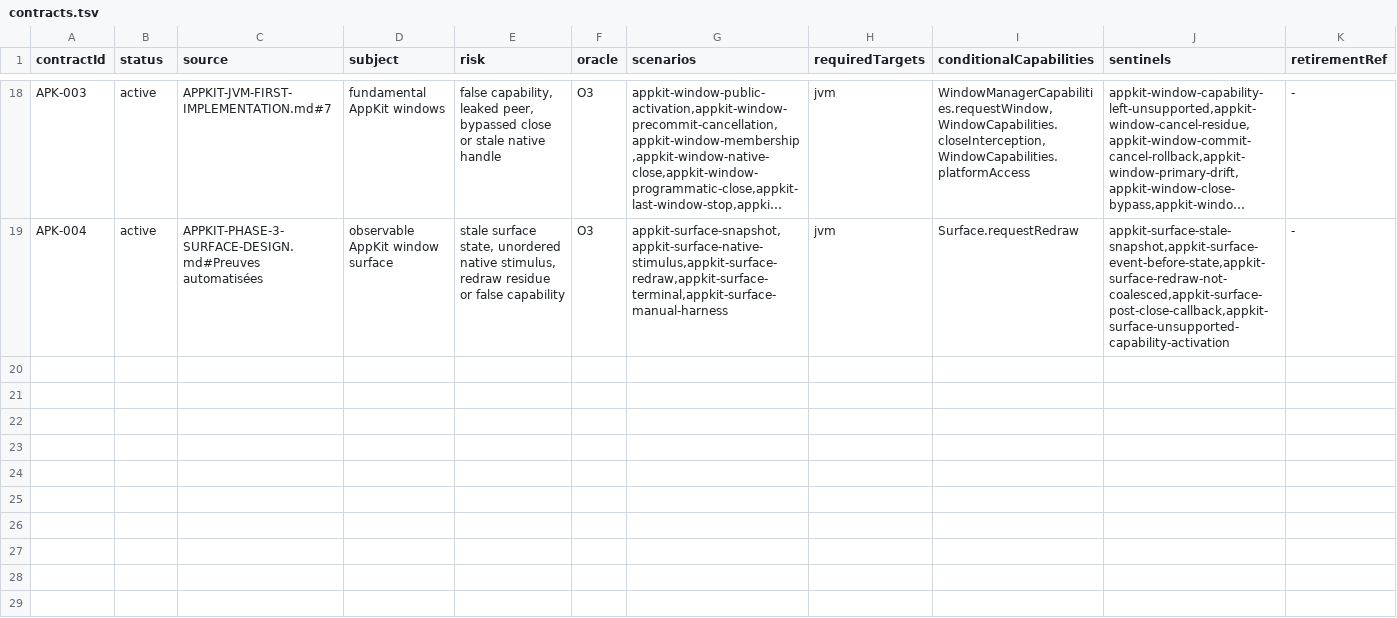
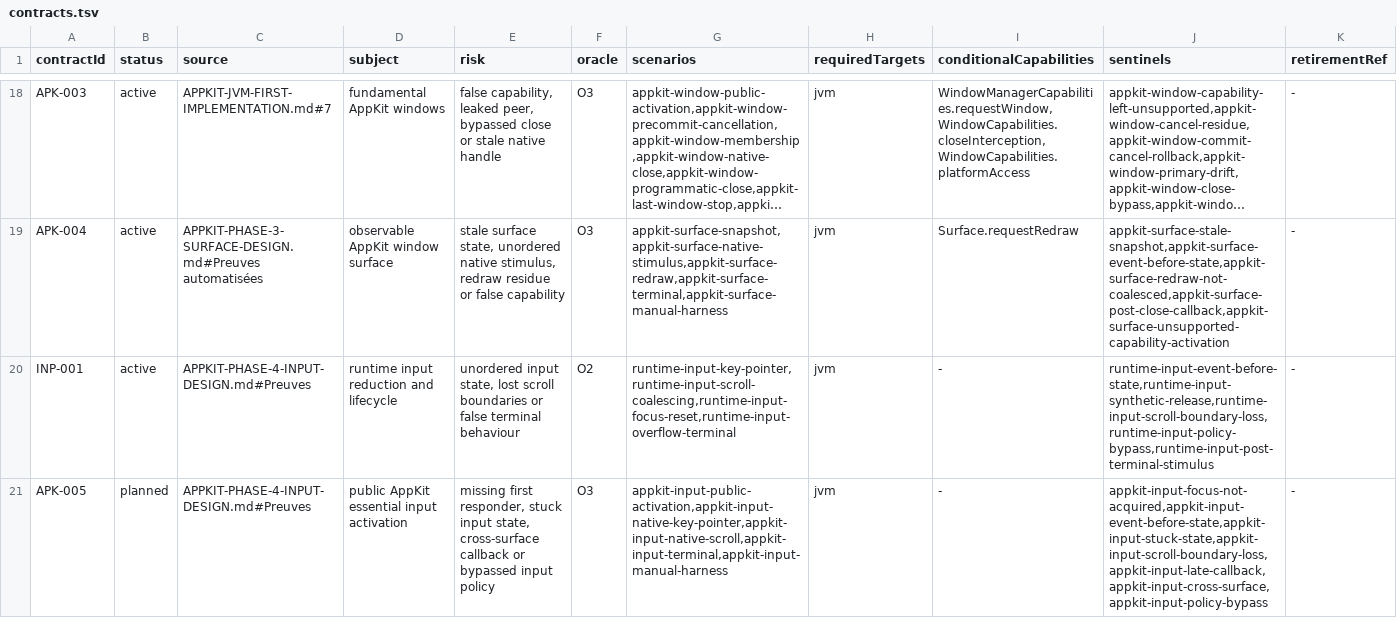
Before and after one commit to ygdrasil-io/poc-koreos, a TSV file: kadre/contracts/registry/contracts.tsv, drawn as a sheet; only a part is shown, gaps mark what is left out; long unchanged cells end in …; the diff names each change by its address in the sheet, - before the commit and + after, or states it on an @@ line.

Commit message:
feat(runtime): add essential surface input (#324)
* docs(appkit): define phase 4 input contracts

* feat(contracts): generalize JVM evidence adapters

* docs(appkit): specify scroll injection stack

* docs(appkit): cover forward CoreGraphics enums

* docs(appkit): cover generated struct alignment

* docs(appkit): route injected events through application

* docs(appkit): bound synthetic scroll evidence

* feat(runtime): reduce essential surface input

* test(contracts): activate runtime input evidence

```diff
--- a/kadre/contracts/registry/contracts.tsv
+++ b/kadre/contracts/registry/contracts.tsv
+row 20: INP-001 | active | APPKIT-PHASE-4-INPUT-DESIGN.md#Preuves | runtime input reduction and lifecycle | unordered input state, lost scroll boundaries or false terminal behaviour | O2 | runtime-input-key-pointer,runtime-input-scroll-coalescing,runtime-input-focus-reset,runtime-input-overflow-terminal | jvm | - | runtime-input-event-before-state,runtime-input-synthetic-release,runtime-input-scroll-boundary-loss,runtime-input-policy-bypass,runtime-input-post-terminal-stimulus | -
+row 21: APK-005 | planned | APPKIT-PHASE-4-INPUT-DESIGN.md#Preuves | public AppKit essential input activation | missing first responder, stuck input state, cross-surface callback or bypassed input policy | O3 | appkit-input-public-activation,appkit-input-native-key-pointer,appkit-input-native-scroll,appkit-input-terminal,appkit-input-manual-harness | jvm | - | appkit-input-focus-not-acquired,appkit-input-event-before-state,appkit-input-stuck-state,appkit-input-scroll-boundary-loss,appkit-input-late-callback,appkit-input-cross-surface,appkit-input-policy-bypass | -
```
Also changed, not shown: 17 other files.
